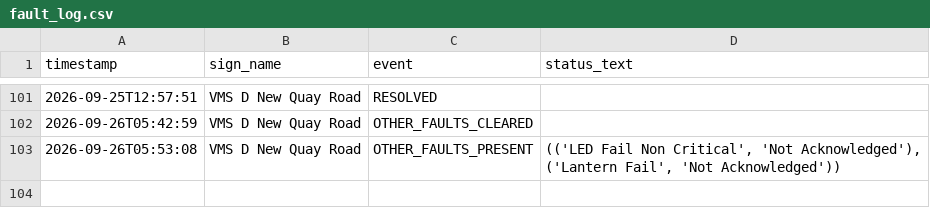
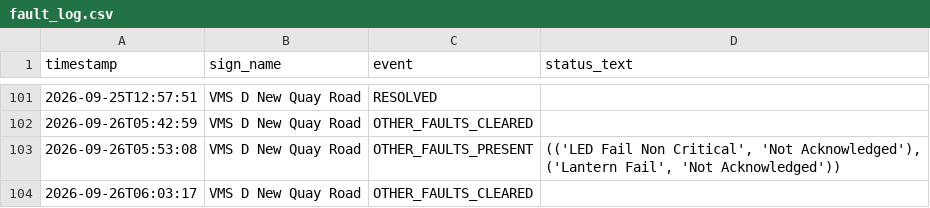
Before and after one commit to iamthecountofmontecrypto-a11y/vms, a CSV file: fault_log.csv, drawn as a sheet; only a part is shown, gaps mark what is left out; the diff names each change by its address in the sheet, - before the commit and + after, or states it on an @@ line.

Commit message:
Update fault_log.csv/heartbeat.txt 2026-09-26T06:03:50

```diff
--- a/fault_log.csv
+++ b/fault_log.csv
+row 104: 2026-09-26T06:03:17 | VMS D New Quay Road | OTHER_FAULTS_CLEARED
```
Also changed, not shown: 1 other file.
